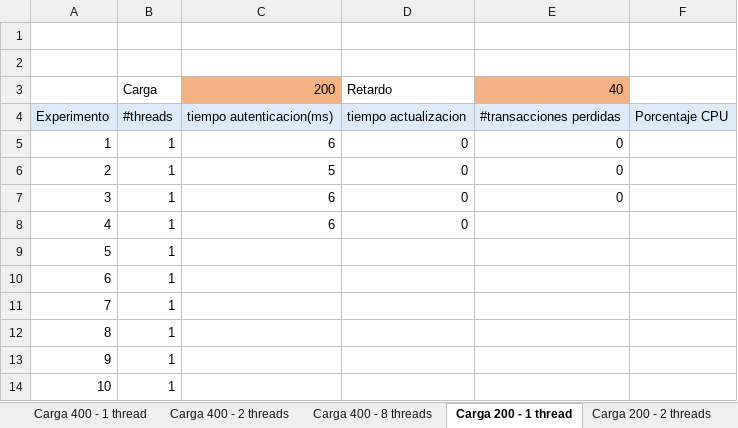
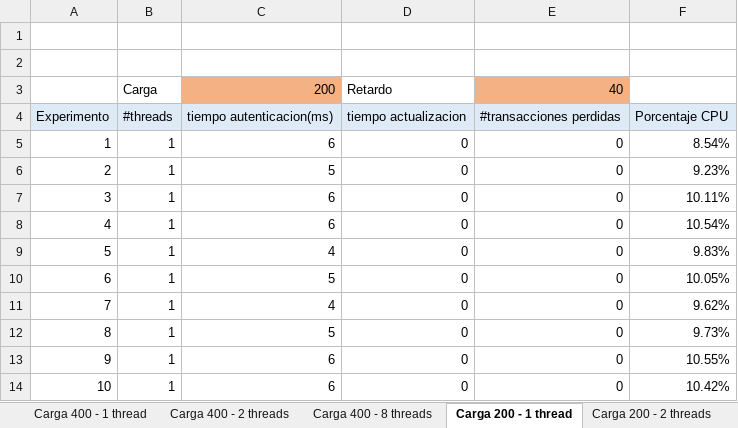
Before and after one commit to JDTorresP/InfraComp, an Excel workbook: docs/DatosSinSeguridad.xlsx, sheet Carga 200 - 1 thread, drawn as a sheet; values as stored, in another font and other column widths than the file's, no borders; charts and pictures not drawn; the diff names each change by its address in the sheet, - before the commit and + after, or states it on an @@ line.

```diff
--- a/docs/DatosSinSeguridad.xlsx (sheet Carga 200 - 1 thread)
+++ b/docs/DatosSinSeguridad.xlsx (sheet Carga 200 - 1 thread)
-F5: (empty)
+F5: 8.54%
-F6: (empty)
+F6: 9.23%
-F7: (empty)
+F7: 10.11%
-E8:E14: (empty)
+E8:E14: 0
-F8: (empty)
+F8: 10.54%
-C9: (empty)
+C9: 4
-D9:D14: (empty)
+D9:D14: 0
-F9: (empty)
+F9: 9.83%
-C10: (empty)
+C10: 5
-F10: (empty)
+F10: 10.05%
-C11: (empty)
+C11: 4
-F11: (empty)
+F11: 9.62%
-C12: (empty)
+C12: 5
-F12: (empty)
+F12: 9.73%
-C13:C14: (empty)
+C13:C14: 6
-F13: (empty)
+F13: 10.55%
-F14: (empty)
+F14: 10.42%
```
Also changed, not shown: sheet Carga 200 - 8 threads, sheet Carga 400 - 8 threads, sheet Carga 400 - 2 threads, sheet Carga 200 - 2 threads, sheet Carga 400 - 1 thread, charts or pictures, 1 other file.
